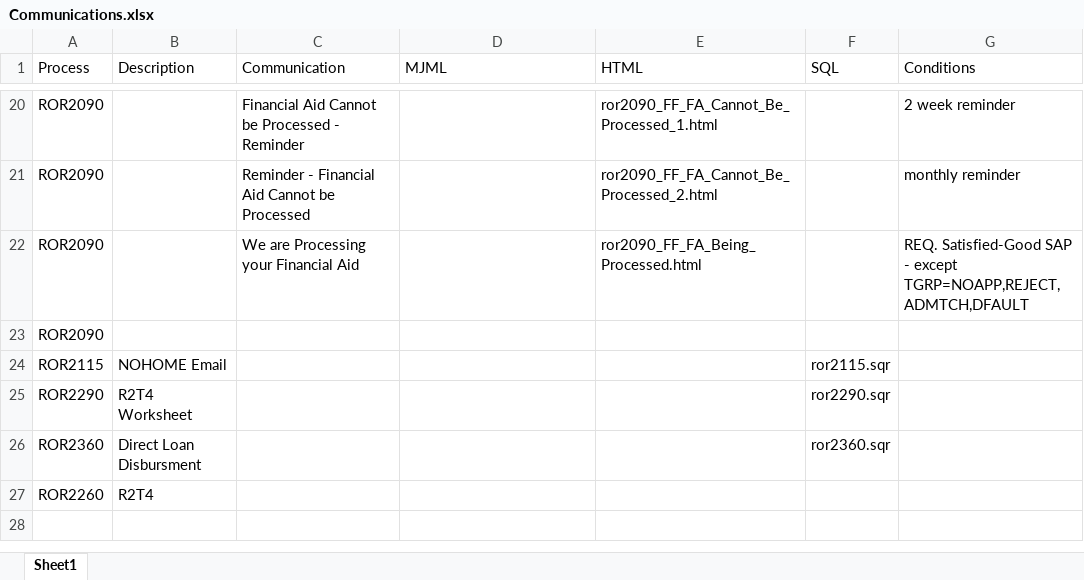
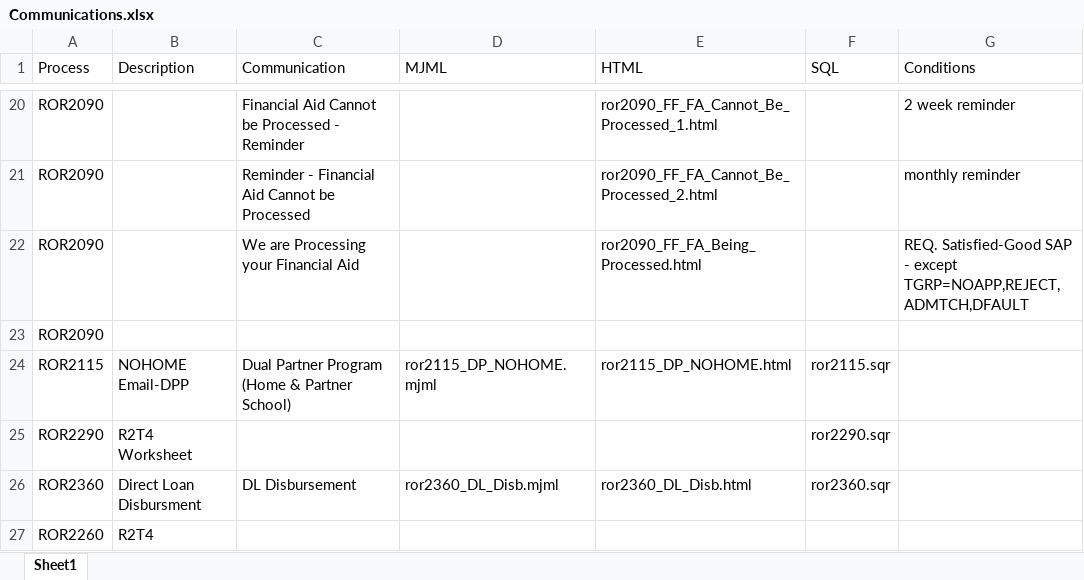
Before and after one commit to osufinaid/FA_Processes, an Excel workbook: Communications.xlsx, sheet Sheet1, drawn as a sheet; only a part is shown, gaps mark what is left out; values as stored, in another font and other column widths than the file's, no borders; the diff names each change by its address in the sheet, - before the commit and + after, or states it on an @@ line.

```diff
--- a/Communications.xlsx (sheet Sheet1)
+++ b/Communications.xlsx (sheet Sheet1)
-B24 (Description): NOHOME Email
+B24 (Description): NOHOME Email-DPP
-C24 (Communication): (empty)
+C24 (Communication): Dual Partner Program (Home & Partner School)
-D24 (MJML): (empty)
+D24 (MJML): ror2115_DP_NOHOME.mjml
-E24 (HTML): (empty)
+E24 (HTML): ror2115_DP_NOHOME.html
-C26 (Communication): (empty)
+C26 (Communication): DL Disbursement
-D26 (MJML): (empty)
+D26 (MJML): ror2360_DL_Disb.mjml
-E26 (HTML): (empty)
+E26 (HTML): ror2360_DL_Disb.html
```
Also changed, not shown: 4 other files.
